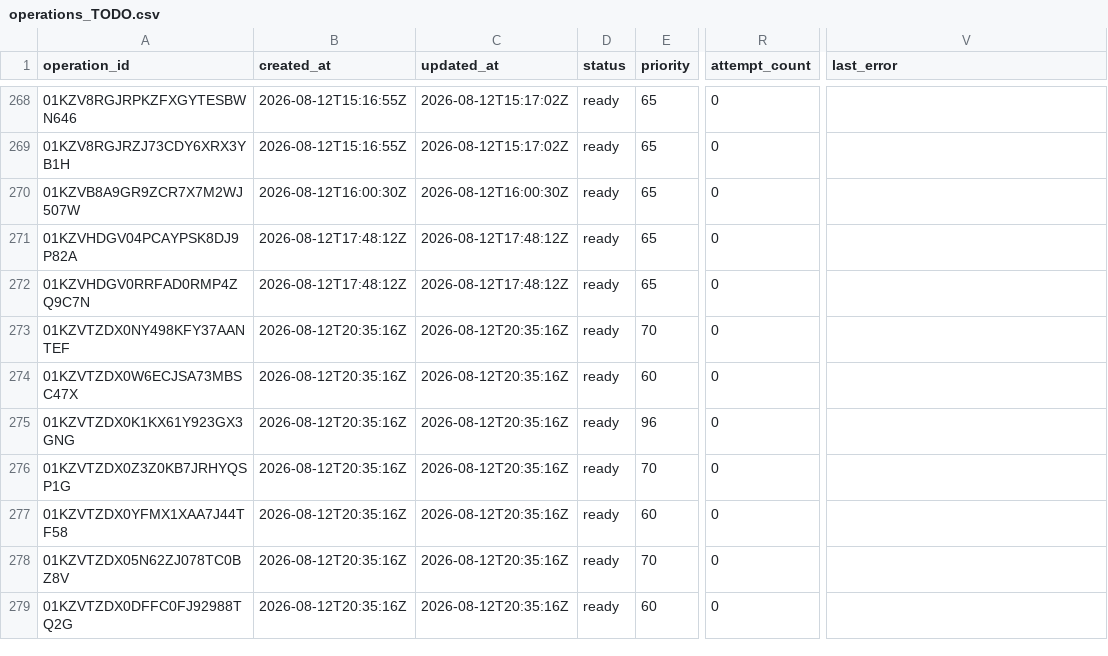
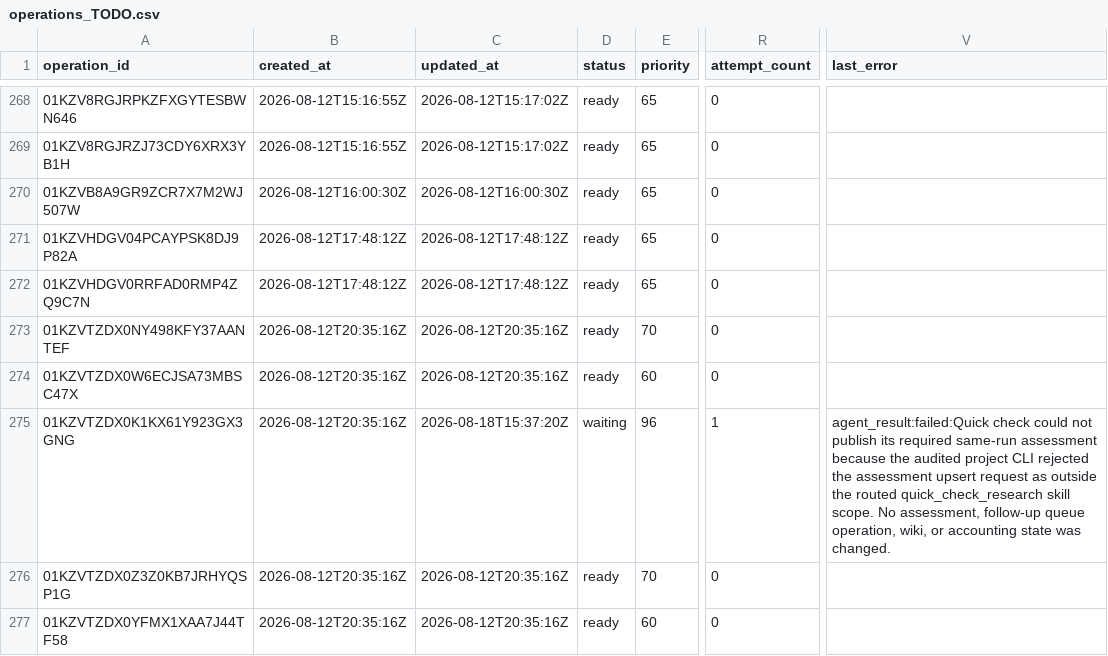
Before and after one commit to Kabutojira/PaperTrader, a CSV file: data/operations/operations_TODO.csv, drawn as a sheet; only a part is shown, gaps mark what is left out; the shorter side is filled out with more unchanged rows; the diff names each change by its address in the sheet, - before the commit and + after, or states it on an @@ line.

```diff
--- a/data/operations/operations_TODO.csv
+++ b/data/operations/operations_TODO.csv
-C275 (updated_at): 2026-08-12T20:35:16Z
+C275 (updated_at): 2026-08-18T15:37:20Z
-D275 (status): ready
+D275 (status): waiting
-R275 (attempt_count): 0
+R275 (attempt_count): 1
-V275 (last_error): (empty)
+V275 (last_error): agent_result:failed:Quick check could not publish its required same-run assessment because the audited project CLI rejected the assessment upsert request as outside the routed quick_check_research skill scope. No assessment, follow-up queue operation, wiki, or accounting state was changed.
```
Also changed, not shown: 10 other files.
